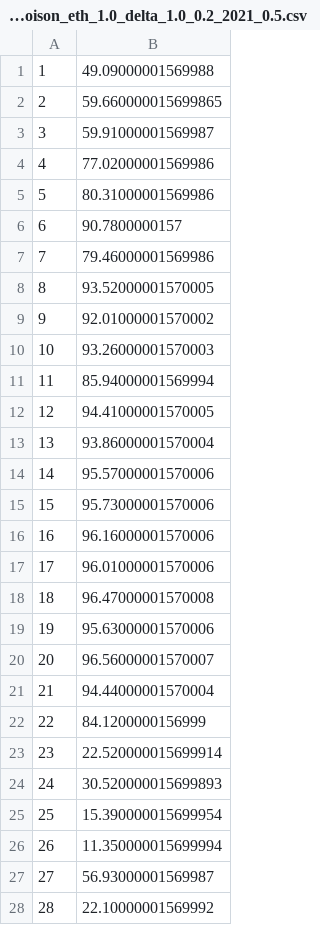
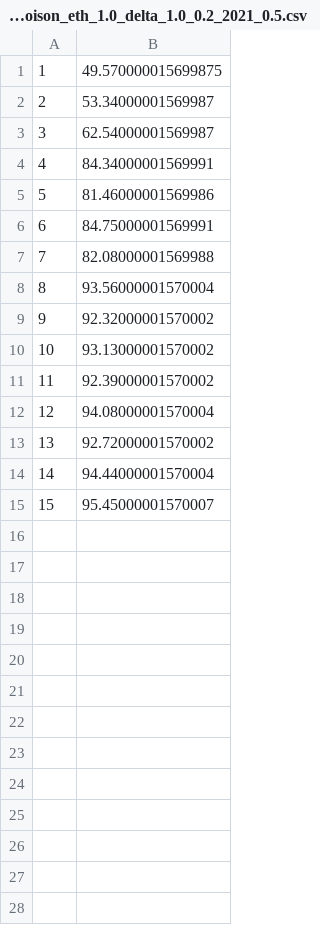
Before and after one commit to Eyanee/Async_Sageflow, a CSV file: accuracy_AFA__mnist_model_scale_0.1_poison_eth_1.0_delta_1.0_0.2_2021_0.5.csv, drawn as a sheet; only a part is shown; removed rows and columns are numbered as before the commit, all else as after; the diff covers the shown part only; the diff names each change by its address in the sheet, - before the commit and + after, or states it on an @@ line.

```diff
--- a/accuracy_AFA__mnist_model_scale_0.1_poison_eth_1.0_delta_1.0_0.2_2021_0.5.csv
+++ b/accuracy_AFA__mnist_model_scale_0.1_poison_eth_1.0_delta_1.0_0.2_2021_0.5.csv
-B1: 49.09000001569988
+B1: 49.570000015699875
-B2: 59.660000015699865
+B2: 53.34000001569987
-B3: 59.91000001569987
+B3: 62.54000001569987
-B4: 77.02000001569986
+B4: 84.34000001569991
-B5: 80.31000001569986
+B5: 81.46000001569986
-B6: 90.7800000157
+B6: 84.75000001569991
-B7: 79.46000001569986
+B7: 82.08000001569988
-B8: 93.52000001570005
+B8: 93.56000001570004
-B9: 92.01000001570002
+B9: 92.32000001570002
-B10: 93.26000001570003
+B10: 93.13000001570002
-B11: 85.94000001569994
+B11: 92.39000001570002
-B12: 94.41000001570005
+B12: 94.08000001570004
-B13: 93.86000001570004
+B13: 92.72000001570002
-row 14: 14 | 95.57000001570006
-row 15: 15 | 95.73000001570006
-row 16: 16 | 96.16000001570006
-row 17: 17 | 96.01000001570006
-row 18: 18 | 96.47000001570008
-row 19: 19 | 95.63000001570006
-row 20: 20 | 96.56000001570007
@@ column A renumbered between rows 14 and 15 @@
-B15: 84.1200000156999
+B15: 95.45000001570007
-row 23: 23 | 22.520000015699914
-row 24: 24 | 30.520000015699893
-row 25: 25 | 15.390000015699954
-row 26: 26 | 11.350000015699994
-row 27: 27 | 56.93000001569987
-row 28: 28 | 22.10000001569992
```
Also changed, not shown: 2 removed rows elsewhere in this file, 3 other files.
